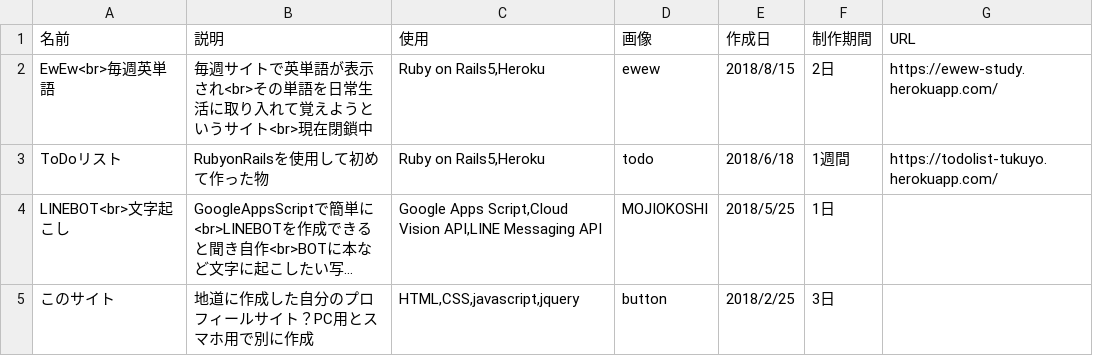
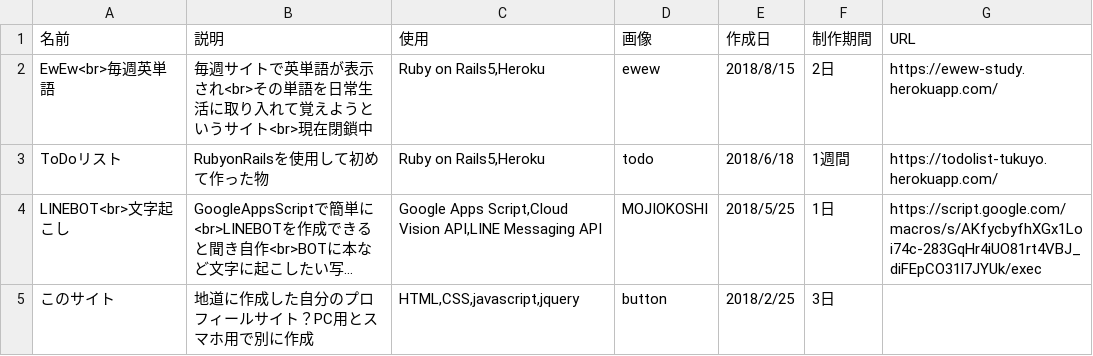
Before and after one commit to tukuyo/tukuyo.github.io, a CSV file: csv/itemlist.csv, drawn as a sheet; long unchanged cells end in …; the diff names each change by its address in the sheet, - before the commit and + after, or states it on an @@ line.

Commit message:
Update itemlist.csv

```diff
--- a/csv/itemlist.csv
+++ b/csv/itemlist.csv
-G4 (URL): (empty)
+G4 (URL): https://script.google.com/macros/s/AKfycbyfhXGx1Loi74c-283GqHr4iUO81rt4VBJ_diFEpCO31l7JYUk/exec
```
